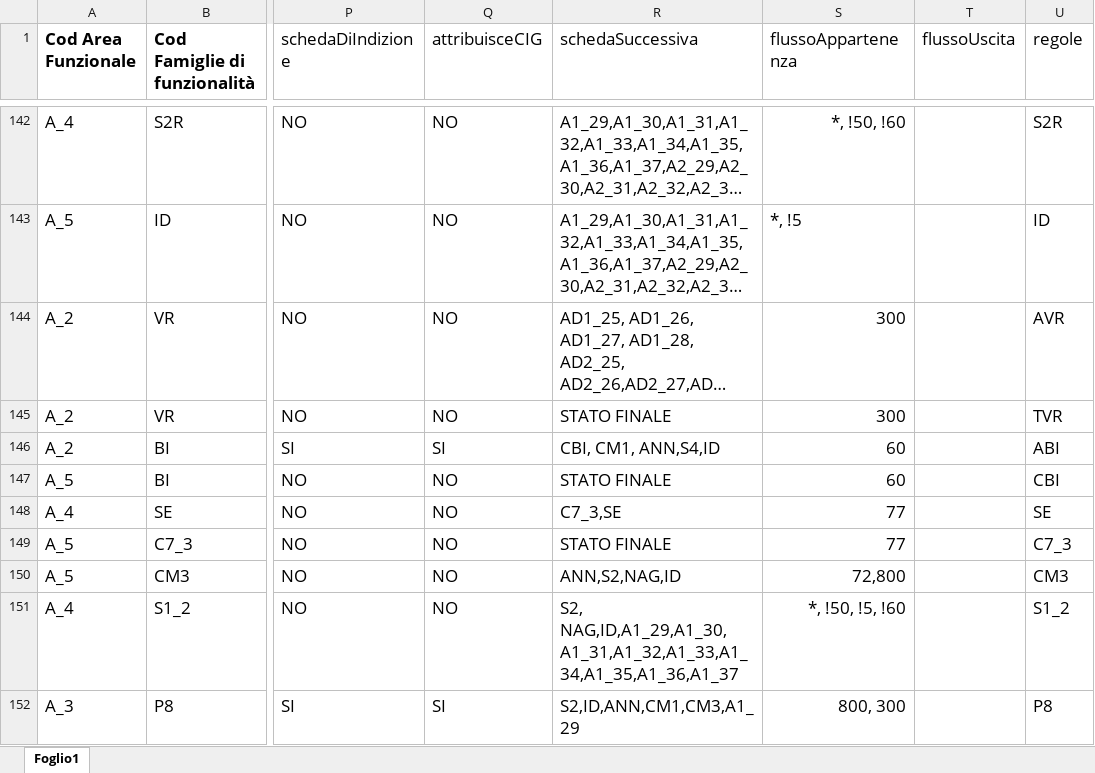
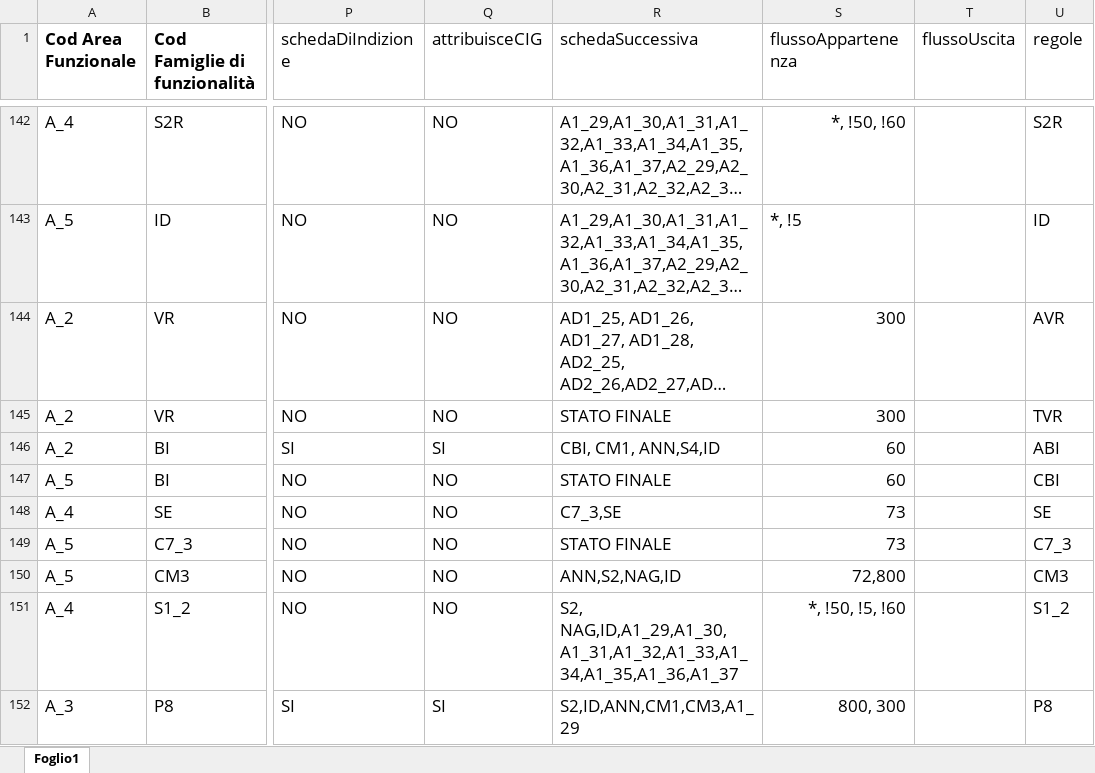
Before and after one commit to anticorruzione/npa, an Excel workbook: docs/orchestratore/schema-cronologia-schede.xlsx, sheet Foglio1, drawn as a sheet; only a part is shown, gaps mark what is left out; long unchanged cells end in …; values as stored, in another font and other column widths than the file's, no borders; the diff names each change by its address in the sheet, - before the commit and + after, or states it on an @@ line.

Commit message:
Update

```diff
--- a/docs/orchestratore/schema-cronologia-schede.xlsx (sheet Foglio1)
+++ b/docs/orchestratore/schema-cronologia-schede.xlsx (sheet Foglio1)
-S148:S149 (flussoAppartenenza): 77
+S148:S149 (flussoAppartenenza): 73
```
